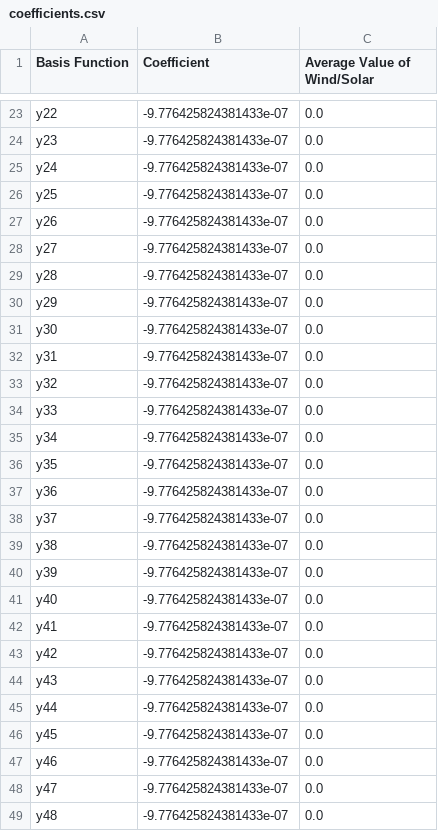
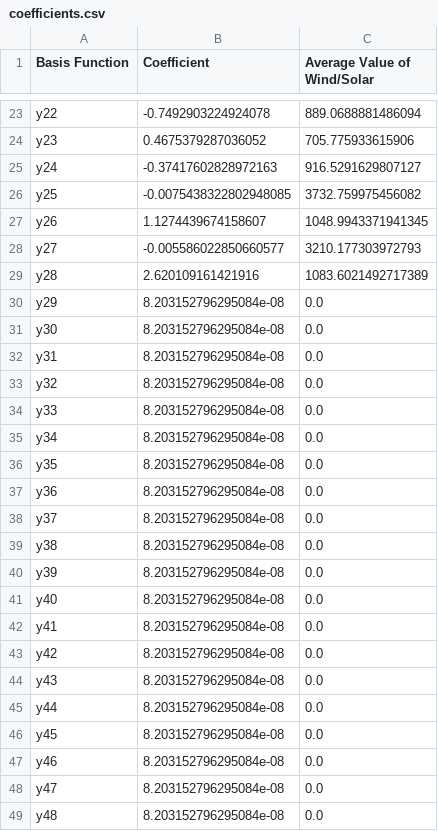
Before and after one commit to MilesCrossen/WeatherSimulations, a CSV file: coefficients.csv, drawn as a sheet; only a part is shown, gaps mark what is left out; the diff covers the shown part only; the diff names each change by its address in the sheet, - before the commit and + after, or states it on an @@ line.

```diff
--- a/coefficients.csv
+++ b/coefficients.csv
-B23 (Coefficient): -9.776425824381433e-07
+B23 (Coefficient): -0.7492903224924078
-C23 (Average Value of Wind/Solar): 0.0
+C23 (Average Value of Wind/Solar): 889.0688881486094
-B24 (Coefficient): -9.776425824381433e-07
+B24 (Coefficient): 0.4675379287036052
-C24 (Average Value of Wind/Solar): 0.0
+C24 (Average Value of Wind/Solar): 705.775933615906
-B25 (Coefficient): -9.776425824381433e-07
+B25 (Coefficient): -0.37417602828972163
-C25 (Average Value of Wind/Solar): 0.0
+C25 (Average Value of Wind/Solar): 916.5291629807127
-B26 (Coefficient): -9.776425824381433e-07
+B26 (Coefficient): -0.0075438322802948085
-C26 (Average Value of Wind/Solar): 0.0
+C26 (Average Value of Wind/Solar): 3732.759975456082
-B27 (Coefficient): -9.776425824381433e-07
+B27 (Coefficient): 1.1274439674158607
-C27 (Average Value of Wind/Solar): 0.0
+C27 (Average Value of Wind/Solar): 1048.9943371941345
-B28 (Coefficient): -9.776425824381433e-07
+B28 (Coefficient): -0.005586022850660577
-C28 (Average Value of Wind/Solar): 0.0
+C28 (Average Value of Wind/Solar): 3210.177303972793
-B29 (Coefficient): -9.776425824381433e-07
+B29 (Coefficient): 2.620109161421916
-C29 (Average Value of Wind/Solar): 0.0
+C29 (Average Value of Wind/Solar): 1083.6021492717389
-B30:B49 (Coefficient): -9.776425824381433e-07
+B30:B49 (Coefficient): 8.203152796295084e-08
```
Also changed, not shown: 33 edited cells elsewhere in this file, WeatherFermoyMoorepackProcessed.csv, WeatherFinnerProcessed.csv, 9 other files.
